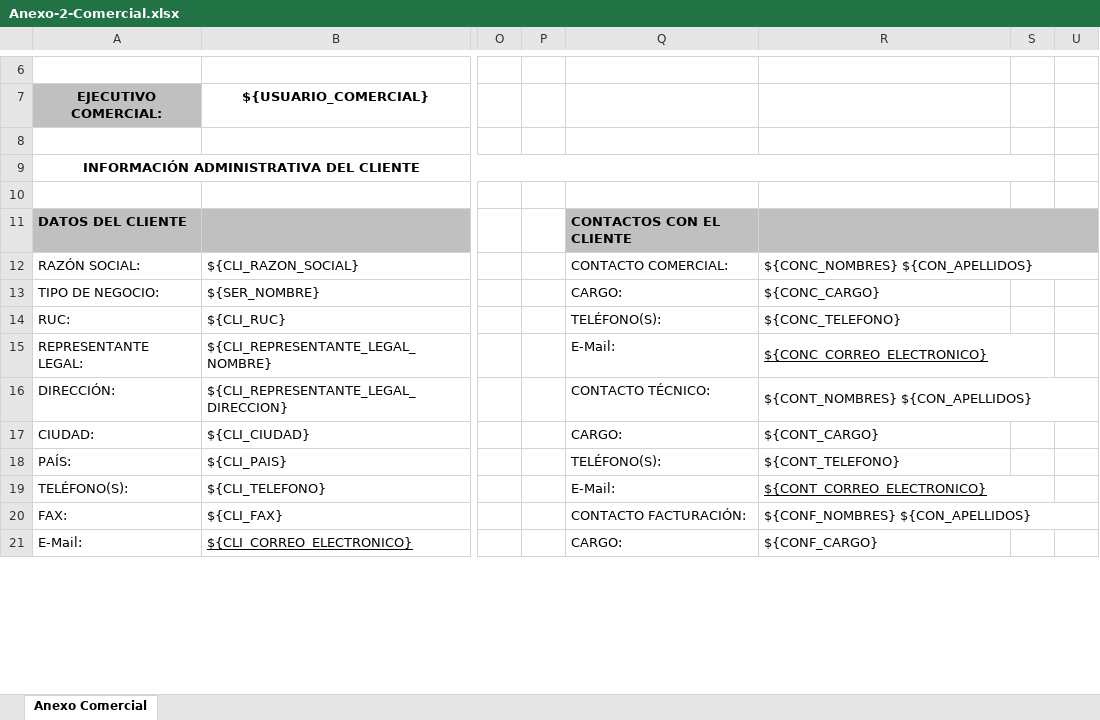
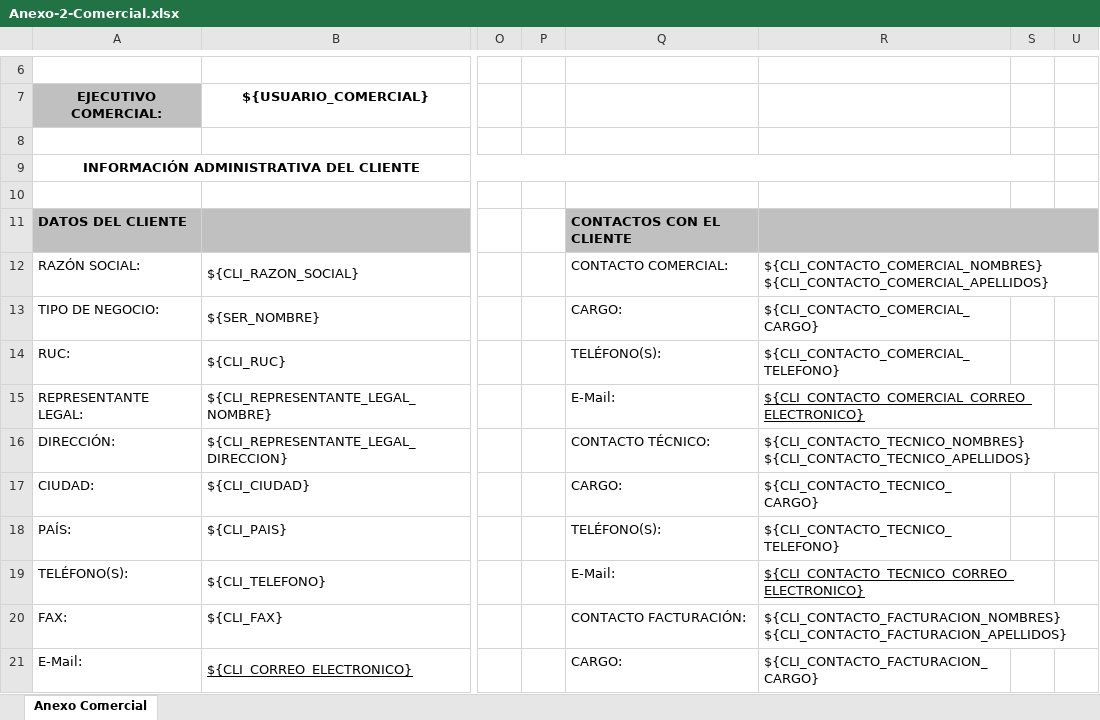
Before and after one commit to jybaro/ValueFlow, an Excel workbook: public/uploads/Anexo-2-Comercial.xlsx, sheet Anexo Comercial, drawn as a sheet; only a part is shown, gaps mark what is left out; values as stored, in another font and other column widths than the file's, no borders; the diff covers the shown part only; the diff names each change by its address in the sheet, - before the commit and + after, or states it on an @@ line.

Commit message:
ticket 163: agregados campos de contactos del cliente por tipo de contacto, ajustada plantilla de Anexo-2-Comercial.xlsx de orden de servicio de CNT, y correjido transiciones.php por error extraño de identado

```diff
--- a/public/uploads/Anexo-2-Comercial.xlsx (sheet Anexo Comercial)
+++ b/public/uploads/Anexo-2-Comercial.xlsx (sheet Anexo Comercial)
-R12: ${CONC_NOMBRES} ${CON_APELLIDOS}
+R12: ${CLI_CONTACTO_COMERCIAL_NOMBRES} ${CLI_CONTACTO_COMERCIAL_APELLIDOS}
-R13: ${CONC_CARGO}
+R13: ${CLI_CONTACTO_COMERCIAL_CARGO}
-R14: ${CONC_TELEFONO}
+R14: ${CLI_CONTACTO_COMERCIAL_TELEFONO}
-R15: ${CONC_CORREO_ELECTRONICO}
+R15: ${CLI_CONTACTO_COMERCIAL_CORREO_ELECTRONICO}
-R16: ${CONT_NOMBRES} ${CON_APELLIDOS}
+R16: ${CLI_CONTACTO_TECNICO_NOMBRES} ${CLI_CONTACTO_TECNICO_APELLIDOS}
-R17: ${CONT_CARGO}
+R17: ${CLI_CONTACTO_TECNICO_CARGO}
-R18: ${CONT_TELEFONO}
+R18: ${CLI_CONTACTO_TECNICO_TELEFONO}
-R19: ${CONT_CORREO_ELECTRONICO}
+R19: ${CLI_CONTACTO_TECNICO_CORREO_ELECTRONICO}
-R20: ${CONF_NOMBRES} ${CON_APELLIDOS}
+R20: ${CLI_CONTACTO_FACTURACION_NOMBRES} ${CLI_CONTACTO_FACTURACION_APELLIDOS}
-R21: ${CONF_CARGO}
+R21: ${CLI_CONTACTO_FACTURACION_CARGO}
```
Also changed, not shown: 9 edited cells elsewhere in this sheet, 5 other files.
